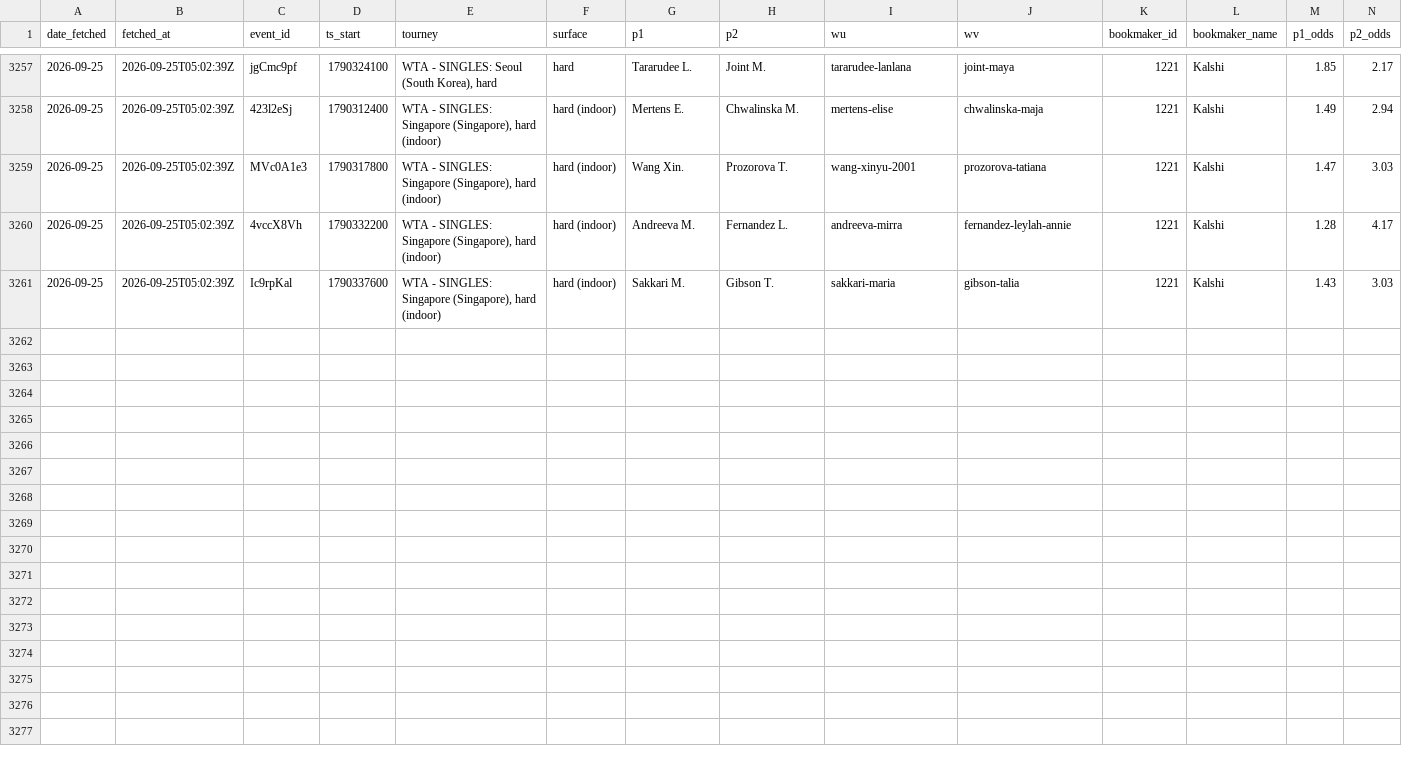
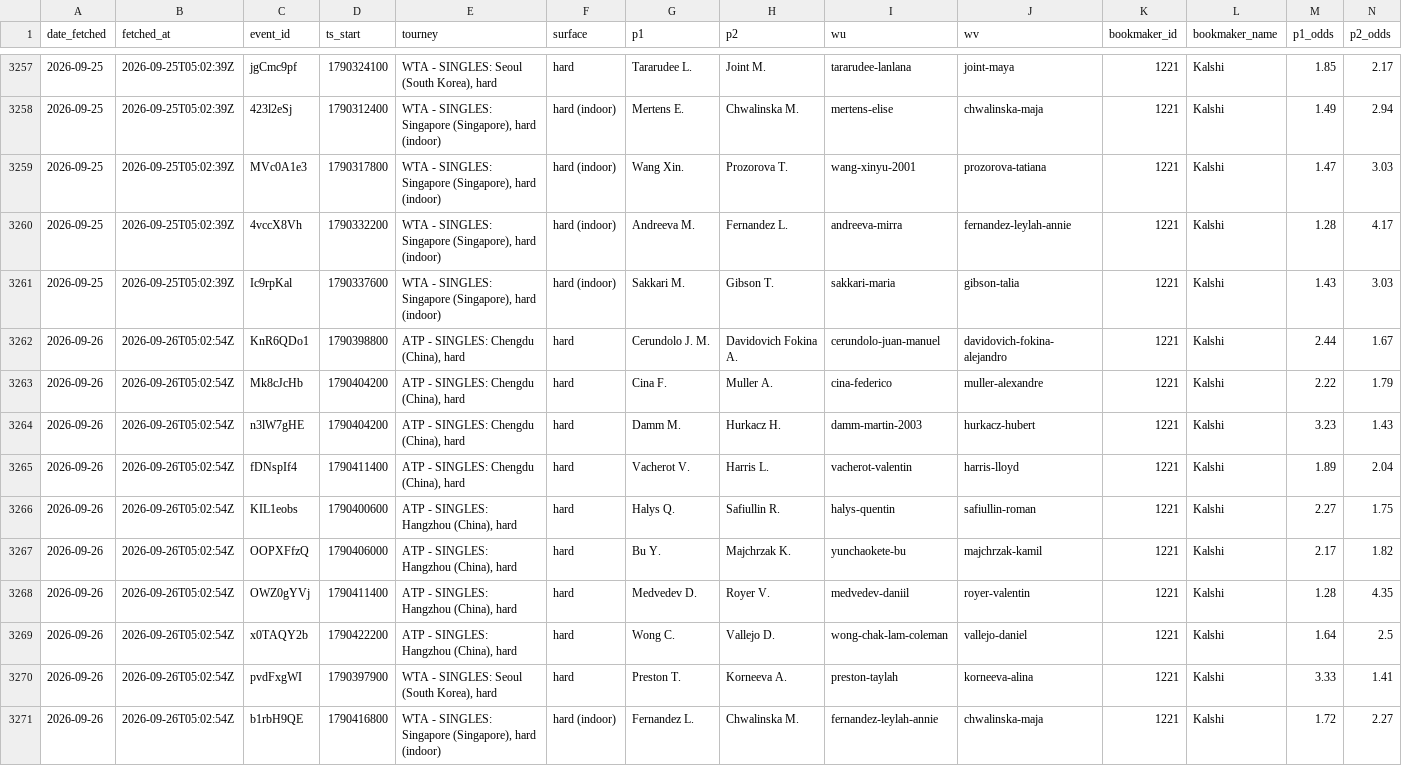
Before and after one commit to gmalbert/tennis-predictions, a CSV file: data_files/flashscore_odds_history.csv, drawn as a sheet; only a part is shown, gaps mark what is left out; rows hold the shown columns only; the diff names each change by its address in the sheet, - before the commit and + after, or states it on an @@ line.

```diff
--- a/data_files/flashscore_odds_history.csv
+++ b/data_files/flashscore_odds_history.csv
+row 3262: 2026-09-26 | 2026-09-26T05:02:54Z | KnR6QDo1 | 1790398800 | ATP - SINGLES: Chengdu (China), hard | hard | Cerundolo J. M. | Davidovich Fokina A. | cerundolo-juan-manuel | davidovich-fokina-alejandro | 1221 | Kalshi | 2.44 | 1.67
+row 3263: 2026-09-26 | 2026-09-26T05:02:54Z | Mk8cJcHb | 1790404200 | ATP - SINGLES: Chengdu (China), hard | hard | Cina F. | Muller A. | cina-federico | muller-alexandre | 1221 | Kalshi | 2.22 | 1.79
+row 3264: 2026-09-26 | 2026-09-26T05:02:54Z | n3lW7gHE | 1790404200 | ATP - SINGLES: Chengdu (China), hard | hard | Damm M. | Hurkacz H. | damm-martin-2003 | hurkacz-hubert | 1221 | Kalshi | 3.23 | 1.43
+row 3265: 2026-09-26 | 2026-09-26T05:02:54Z | fDNspIf4 | 1790411400 | ATP - SINGLES: Chengdu (China), hard | hard | Vacherot V. | Harris L. | vacherot-valentin | harris-lloyd | 1221 | Kalshi | 1.89 | 2.04
+row 3266: 2026-09-26 | 2026-09-26T05:02:54Z | KIL1eobs | 1790400600 | ATP - SINGLES: Hangzhou (China), hard | hard | Halys Q. | Safiullin R. | halys-quentin | safiullin-roman | 1221 | Kalshi | 2.27 | 1.75
+row 3267: 2026-09-26 | 2026-09-26T05:02:54Z | OOPXFfzQ | 1790406000 | ATP - SINGLES: Hangzhou (China), hard | hard | Bu Y. | Majchrzak K. | yunchaokete-bu | majchrzak-kamil | 1221 | Kalshi | 2.17 | 1.82
+row 3268: 2026-09-26 | 2026-09-26T05:02:54Z | OWZ0gYVj | 1790411400 | ATP - SINGLES: Hangzhou (China), hard | hard | Medvedev D. | Royer V. | medvedev-daniil | royer-valentin | 1221 | Kalshi | 1.28 | 4.35
+row 3269: 2026-09-26 | 2026-09-26T05:02:54Z | x0TAQY2b | 1790422200 | ATP - SINGLES: Hangzhou (China), hard | hard | Wong C. | Vallejo D. | wong-chak-lam-coleman | vallejo-daniel | 1221 | Kalshi | 1.64 | 2.5
+row 3270: 2026-09-26 | 2026-09-26T05:02:54Z | pvdFxgWI | 1790397900 | WTA - SINGLES: Seoul (South Korea), hard | hard | Preston T. | Korneeva A. | preston-taylah | korneeva-alina | 1221 | Kalshi | 3.33 | 1.41
+row 3271: 2026-09-26 | 2026-09-26T05:02:54Z | b1rbH9QE | 1790416800 | WTA - SINGLES: Singapore (Singapore), hard (indoor) | hard (indoor) | Fernandez L. | Chwalinska M. | fernandez-leylah-annie | chwalinska-maja | 1221 | Kalshi | 1.72 | 2.27
```
Also changed, not shown: 4 other files.
